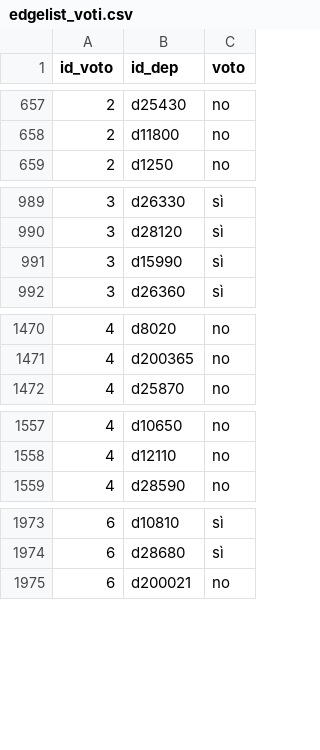
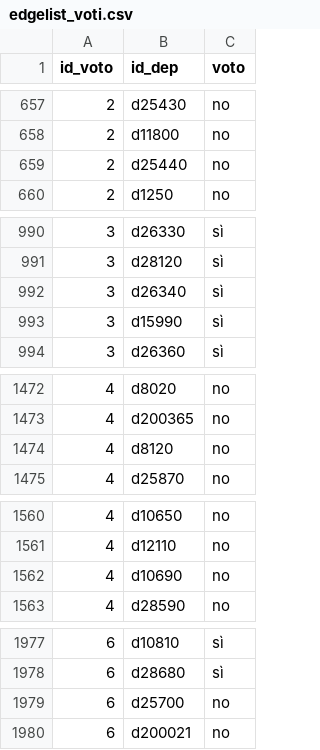
Before and after one commit to giacomo-melli/costituente-reti, a CSV file: pipeline/extraction/edgelist_voti.csv, drawn as a sheet; only a part is shown, gaps mark what is left out; the diff covers the shown part only.

```diff
--- a/pipeline/extraction/edgelist_voti.csv
+++ b/pipeline/extraction/edgelist_voti.csv
@@ -658,2 +658,3 @@ id_voto,id_dep,voto
 2,d11800,no
+2,d25440,no
 2,d1250,no
@@ -990,2 +991,3 @@ id_voto,id_dep,voto
 3,d28120,sì
+3,d26340,sì
 3,d15990,sì
@@ -1471,2 +1473,3 @@ id_voto,id_dep,voto
 4,d200365,no
+4,d8120,no
 4,d25870,no
@@ -1558,2 +1561,3 @@ id_voto,id_dep,voto
 4,d12110,no
+4,d10690,no
 4,d28590,no
@@ -1974,2 +1978,3 @@ id_voto,id_dep,voto
 6,d28680,sì
+6,d25700,no
 6,d200021,no
```
Also changed, not shown: 18 added rows, 3 removed rows and 3 edited cells elsewhere in this file, data/en/edgelist_amendments.csv, data/en/edgelist_votes.csv, 37 other files.
